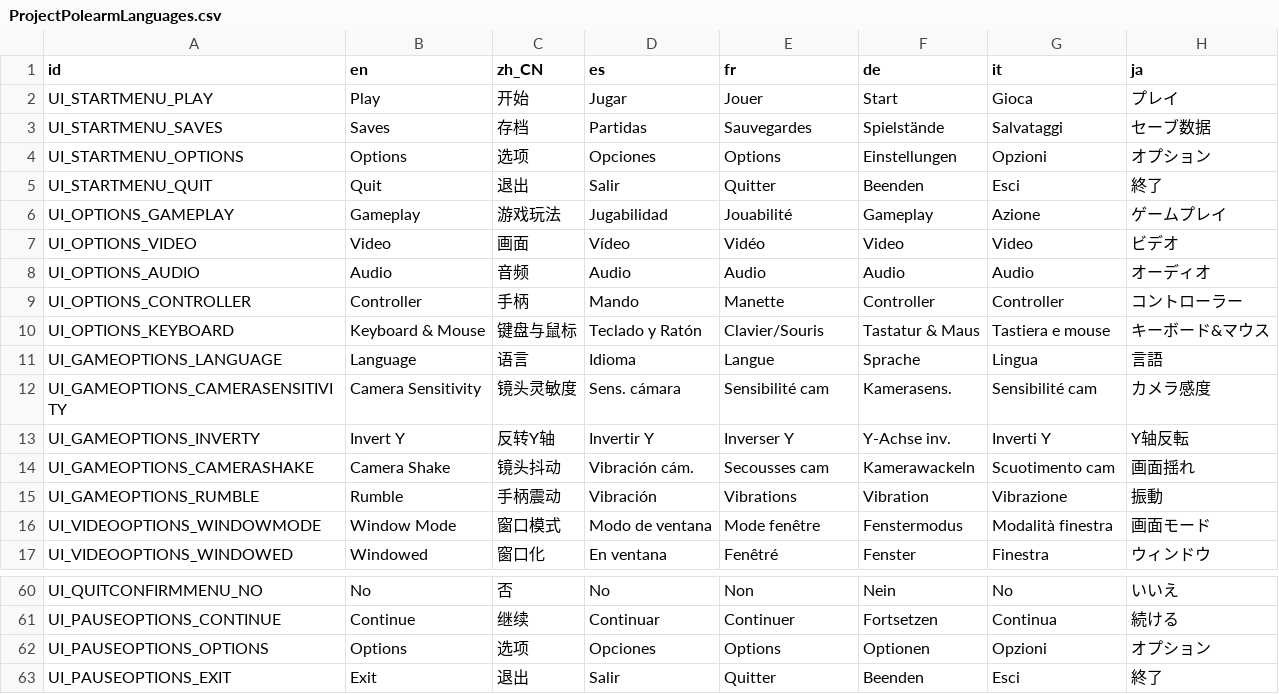
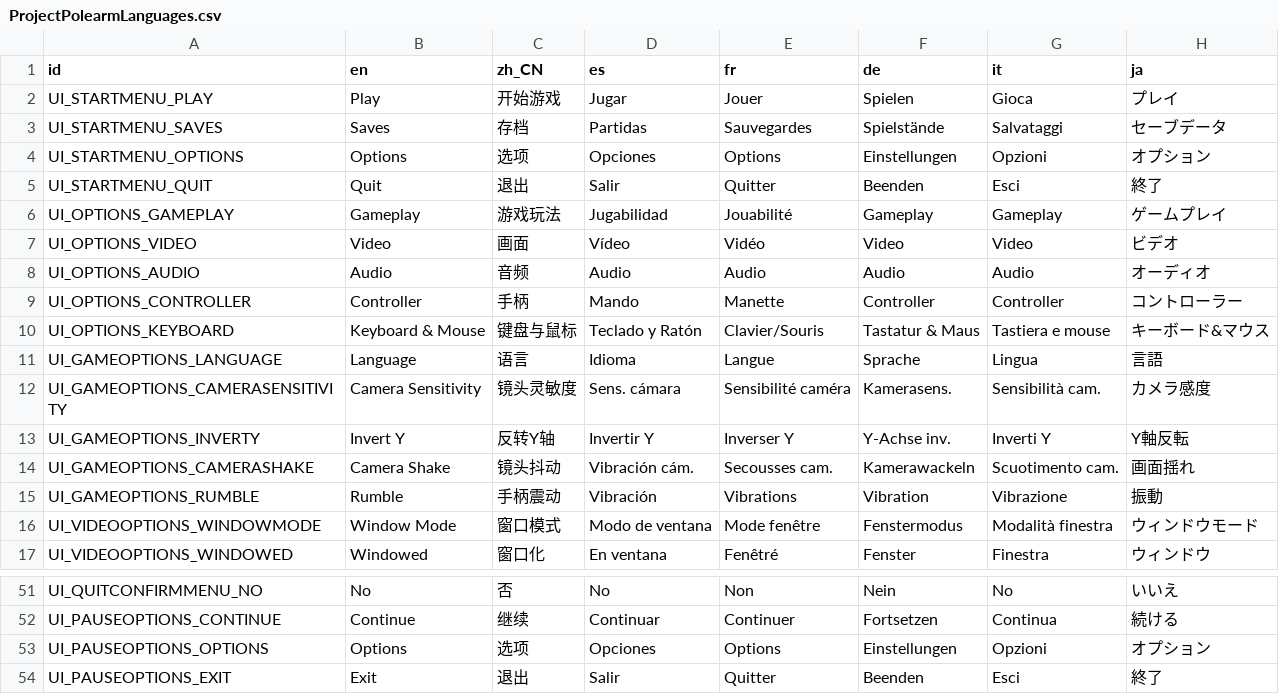
Before and after one commit to Divine-Comedy-Studios/Project-Polearm, a CSV file: Interfaces/Language/ProjectPolearmLanguages.csv, drawn as a sheet; only a part is shown, gaps mark what is left out; the diff covers the shown part only.

```diff
--- a/Interfaces/Language/ProjectPolearmLanguages.csv
+++ b/Interfaces/Language/ProjectPolearmLanguages.csv
@@ -2,2 +2,2 @@ id,en,zh_CN,es,fr,de,it,ja,,,,,,,,
-UI_STARTMENU_PLAY,Play,开始,Jugar,Jouer,Start,Gioca,プレイ,,,,,,,,
-UI_STARTMENU_SAVES,Saves,存档,Partidas,Sauvegardes,Spielstände,Salvataggi,セーブ数据,,,,,,,,
+UI_STARTMENU_PLAY,Play,开始游戏,Jugar,Jouer,Spielen,Gioca,プレイ
+UI_STARTMENU_SAVES,Saves,存档,Partidas,Sauvegardes,Spielstände,Salvataggi,セーブデータ
@@ -6 +6 @@ UI_STARTMENU_QUIT,Quit,退出,Salir,Quitter,Beenden,Esci,終了,,,,,,,,
-UI_OPTIONS_GAMEPLAY,Gameplay,游戏玩法,Jugabilidad,Jouabilité,Gameplay,Azione,ゲームプレイ,,,,,,,,
+UI_OPTIONS_GAMEPLAY,Gameplay,游戏玩法,Jugabilidad,Jouabilité,Gameplay,Gameplay,ゲームプレイ
@@ -12,3 +12,3 @@ UI_GAMEOPTIONS_LANGUAGE,Language,语言,Idioma,Langue,Sprache,Lingua,言語,,,,,
-UI_GAMEOPTIONS_CAMERASENSITIVITY,Camera Sensitivity,镜头灵敏度,Sens. cámara,Sensibilité cam,Kamerasens.,Sensibilité cam,カメラ感度,,,,,,,,
-UI_GAMEOPTIONS_INVERTY,Invert Y,反转Y轴,Invertir Y,Inverser Y,Y-Achse inv.,Inverti Y,Y轴反転,,,,,,,,
-UI_GAMEOPTIONS_CAMERASHAKE,Camera Shake,镜头抖动,Vibración cám.,Secousses cam,Kamerawackeln,Scuotimento cam,画面揺れ,,,,,,,,
+UI_GAMEOPTIONS_CAMERASENSITIVITY,Camera Sensitivity,镜头灵敏度,Sens. cámara,Sensibilité caméra,Kamerasens.,Sensibilità cam.,カメラ感度
+UI_GAMEOPTIONS_INVERTY,Invert Y,反转Y轴,Invertir Y,Inverser Y,Y-Achse inv.,Inverti Y,Y軸反転
+UI_GAMEOPTIONS_CAMERASHAKE,Camera Shake,镜头抖动,Vibración cám.,Secousses cam.,Kamerawackeln,Scuotimento cam.,画面揺れ
@@ -16 +16 @@ UI_GAMEOPTIONS_RUMBLE,Rumble,手柄震动,Vibración,Vibrations,Vibration,Vibraz
-UI_VIDEOOPTIONS_WINDOWMODE,Window Mode,窗口模式,Modo de ventana,Mode fenêtre,Fenstermodus,Modalità finestra,画面モード,,,,,,,,
+UI_VIDEOOPTIONS_WINDOWMODE,Window Mode,窗口模式,Modo de ventana,Mode fenêtre,Fenstermodus,Modalità finestra,ウィンドウモード
@@ -62 +53 @@ UI_PAUSEOPTIONS_CONTINUE,Continue,继续,Continuar,Continuer,Fortsetzen,Continua
-UI_PAUSEOPTIONS_OPTIONS,Options,选项,Opciones,Options,Optionen,Opzioni,オプション,,,,,,,,
+UI_PAUSEOPTIONS_OPTIONS,Options,选项,Opciones,Options,Einstellungen,Opzioni,オプション
```
Also changed, not shown: 1 added row, 10 removed rows and 6 edited cells elsewhere in this file, 2 other files.
